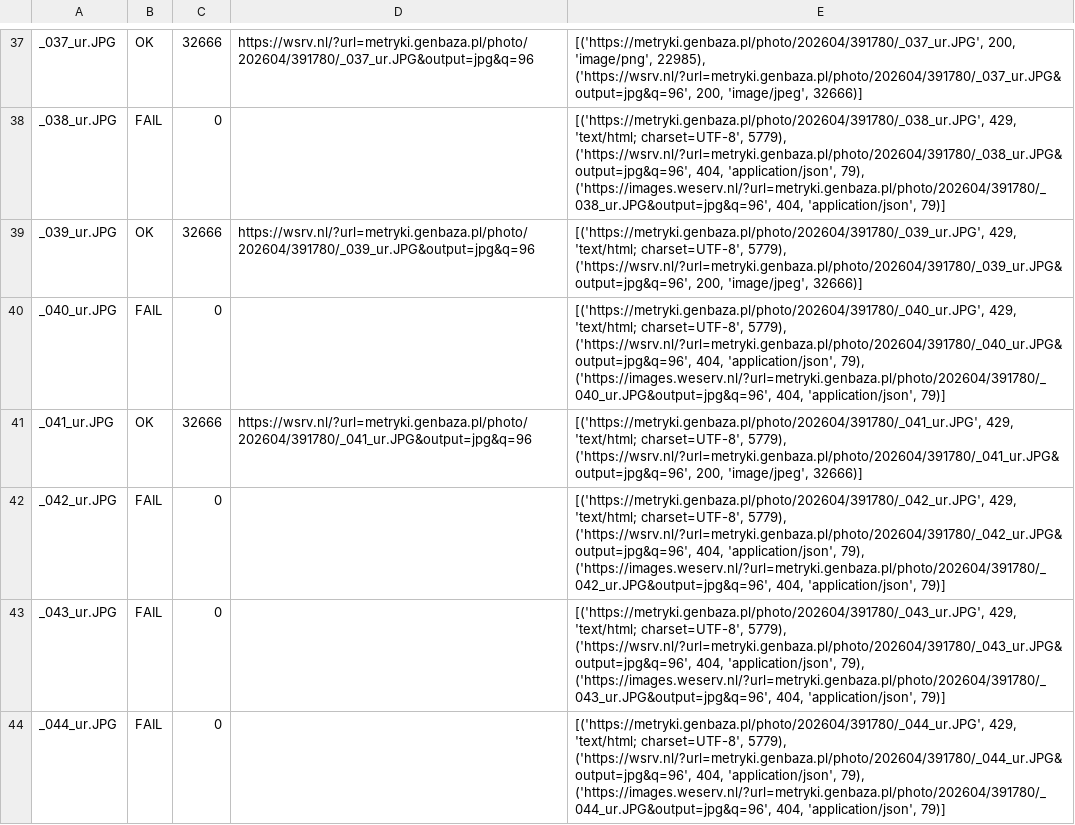
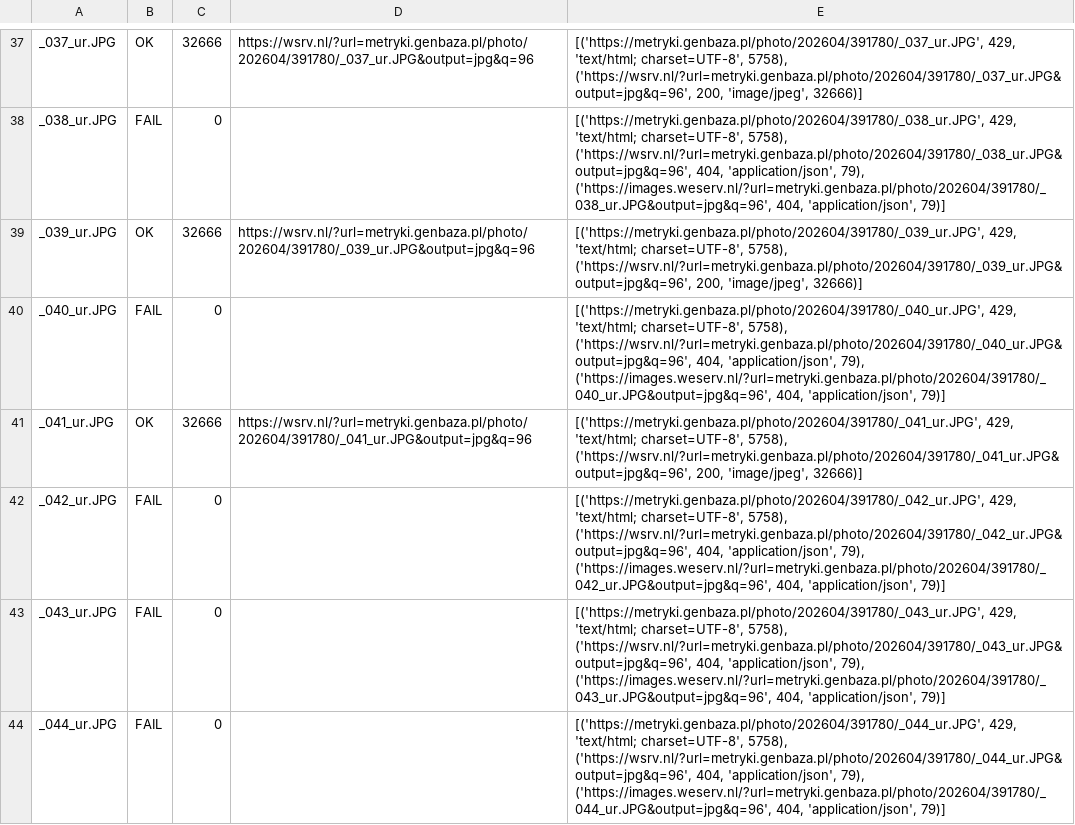
Before and after one commit to ksaweryststsite/kstv-launcher, a TSV file: .tmp_chmielnik_fetch_results/manifest.tsv, drawn as a sheet; only a part is shown, gaps mark what is left out; the diff covers the shown part only; the diff names each change by its address in the sheet, - before the commit and + after, or states it on an @@ line.

```diff
--- a/.tmp_chmielnik_fetch_results/manifest.tsv
+++ b/.tmp_chmielnik_fetch_results/manifest.tsv
-E37: [('https://metryki.genbaza.pl/photo/202604/391780/_037_ur.JPG', 200, 'image/png', 22985), ('https://wsrv.nl/?url=metryki.genbaza.pl/photo/202604/391780/_037_ur.JPG&output=jpg&q=96', 200,…
+E37: [('https://metryki.genbaza.pl/photo/202604/391780/_037_ur.JPG', 429, 'text/html; charset=UTF-8', 5758), ('https://wsrv.nl/?url=metryki.genbaza.pl/photo/202604/391780/_037_ur.JPG&output=jpg&q=96', 200,…
-E38: …'text/html; charset=UTF-8', 5779), ('https://wsrv.nl/?url=metryki.genbaza.pl/photo/202604/391780/_038_ur.JPG&output=jpg&q=96', 404,…
+E38: …'text/html; charset=UTF-8', 5758), ('https://wsrv.nl/?url=metryki.genbaza.pl/photo/202604/391780/_038_ur.JPG&output=jpg&q=96', 404,…
-E39: …'text/html; charset=UTF-8', 5779), ('https://wsrv.nl/?url=metryki.genbaza.pl/photo/202604/391780/_039_ur.JPG&output=jpg&q=96', 200,…
+E39: …'text/html; charset=UTF-8', 5758), ('https://wsrv.nl/?url=metryki.genbaza.pl/photo/202604/391780/_039_ur.JPG&output=jpg&q=96', 200,…
-E40: …'text/html; charset=UTF-8', 5779), ('https://wsrv.nl/?url=metryki.genbaza.pl/photo/202604/391780/_040_ur.JPG&output=jpg&q=96', 404,…
+E40: …'text/html; charset=UTF-8', 5758), ('https://wsrv.nl/?url=metryki.genbaza.pl/photo/202604/391780/_040_ur.JPG&output=jpg&q=96', 404,…
-E41: …'text/html; charset=UTF-8', 5779), ('https://wsrv.nl/?url=metryki.genbaza.pl/photo/202604/391780/_041_ur.JPG&output=jpg&q=96', 200,…
+E41: …'text/html; charset=UTF-8', 5758), ('https://wsrv.nl/?url=metryki.genbaza.pl/photo/202604/391780/_041_ur.JPG&output=jpg&q=96', 200,…
-E42: …'text/html; charset=UTF-8', 5779), ('https://wsrv.nl/?url=metryki.genbaza.pl/photo/202604/391780/_042_ur.JPG&output=jpg&q=96', 404,…
+E42: …'text/html; charset=UTF-8', 5758), ('https://wsrv.nl/?url=metryki.genbaza.pl/photo/202604/391780/_042_ur.JPG&output=jpg&q=96', 404,…
-E43: …'text/html; charset=UTF-8', 5779), ('https://wsrv.nl/?url=metryki.genbaza.pl/photo/202604/391780/_043_ur.JPG&output=jpg&q=96', 404,…
+E43: …'text/html; charset=UTF-8', 5758), ('https://wsrv.nl/?url=metryki.genbaza.pl/photo/202604/391780/_043_ur.JPG&output=jpg&q=96', 404,…
-E44: …'text/html; charset=UTF-8', 5779), ('https://wsrv.nl/?url=metryki.genbaza.pl/photo/202604/391780/_044_ur.JPG&output=jpg&q=96', 404,…
+E44: …'text/html; charset=UTF-8', 5758), ('https://wsrv.nl/?url=metryki.genbaza.pl/photo/202604/391780/_044_ur.JPG&output=jpg&q=96', 404,…
```
Also changed, not shown: 34 edited cells elsewhere in this file, 1 other file.
